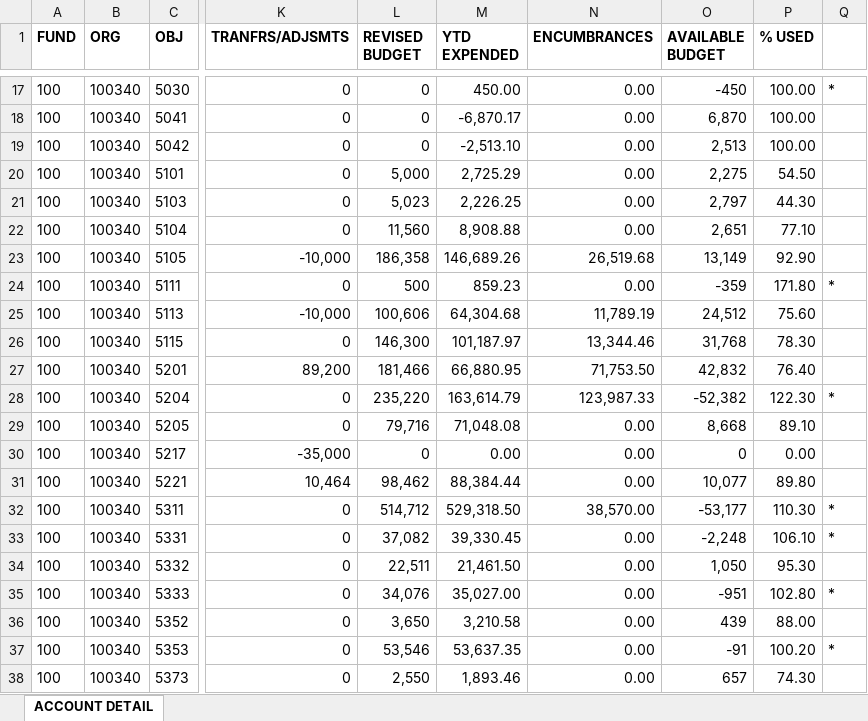
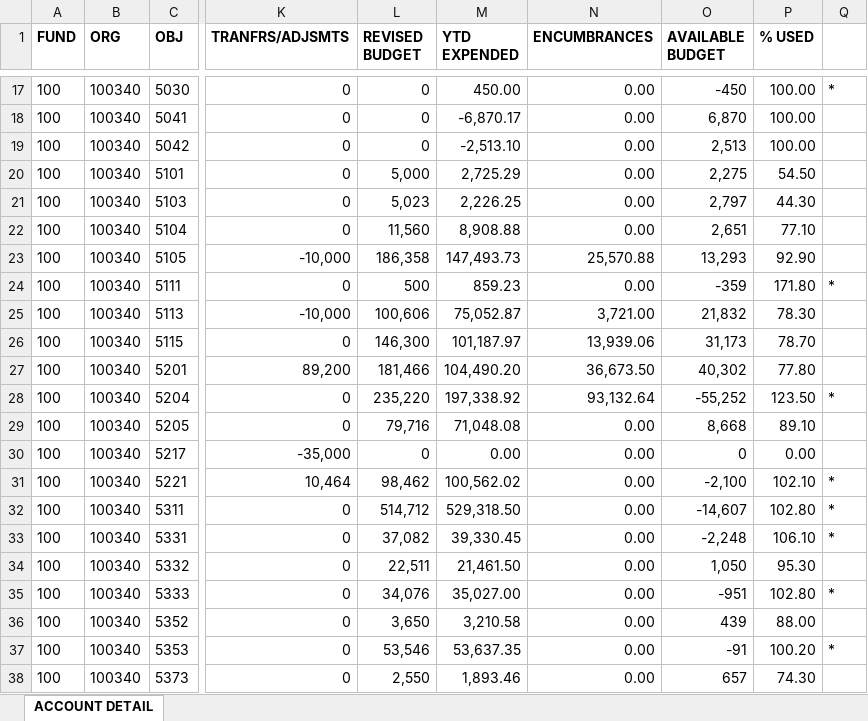
Before and after one commit to chfd-dashboard/Budget.Calculator, an Excel workbook: data/ytd-budget.xlsx, sheet ACCOUNT DETAIL, drawn as a sheet; only a part is shown, gaps mark what is left out; values as stored, in another font and other column widths than the file's, no borders; the diff covers the shown part only; the diff names each change by its address in the sheet, - before the commit and + after, or states it on an @@ line.

Commit message:
data: update data/ytd-budget.xlsx

```diff
--- a/data/ytd-budget.xlsx (sheet ACCOUNT DETAIL)
+++ b/data/ytd-budget.xlsx (sheet ACCOUNT DETAIL)
-M23 (YTD EXPENDED): 146,689.26
+M23 (YTD EXPENDED): 147,493.73
-N23 (ENCUMBRANCES): 26,519.68
+N23 (ENCUMBRANCES): 25,570.88
-O23 (AVAILABLE BUDGET): 13,149
+O23 (AVAILABLE BUDGET): 13,293
-M25 (YTD EXPENDED): 64,304.68
+M25 (YTD EXPENDED): 75,052.87
-N25 (ENCUMBRANCES): 11,789.19
+N25 (ENCUMBRANCES): 3,721.00
-O25 (AVAILABLE BUDGET): 24,512
+O25 (AVAILABLE BUDGET): 21,832
-P25 (% USED): 75.60
+P25 (% USED): 78.30
-N26 (ENCUMBRANCES): 13,344.46
+N26 (ENCUMBRANCES): 13,939.06
-O26 (AVAILABLE BUDGET): 31,768
+O26 (AVAILABLE BUDGET): 31,173
-P26 (% USED): 78.30
+P26 (% USED): 78.70
-M27 (YTD EXPENDED): 66,880.95
+M27 (YTD EXPENDED): 104,490.20
-N27 (ENCUMBRANCES): 71,753.50
+N27 (ENCUMBRANCES): 36,673.50
-O27 (AVAILABLE BUDGET): 42,832
+O27 (AVAILABLE BUDGET): 40,302
-P27 (% USED): 76.40
+P27 (% USED): 77.80
-M28 (YTD EXPENDED): 163,614.79
+M28 (YTD EXPENDED): 197,338.92
-N28 (ENCUMBRANCES): 123,987.33
+N28 (ENCUMBRANCES): 93,132.64
-O28 (AVAILABLE BUDGET): -52,382
+O28 (AVAILABLE BUDGET): -55,252
-P28 (% USED): 122.30
+P28 (% USED): 123.50
-M31 (YTD EXPENDED): 88,384.44
+M31 (YTD EXPENDED): 100,562.02
-O31 (AVAILABLE BUDGET): 10,077
+O31 (AVAILABLE BUDGET): -2,100
-P31 (% USED): 89.80
+P31 (% USED): 102.10
-Q31: (empty)
+Q31: *
-N32 (ENCUMBRANCES): 38,570.00
+N32 (ENCUMBRANCES): 0.00
-O32 (AVAILABLE BUDGET): -53,177
+O32 (AVAILABLE BUDGET): -14,607
-P32 (% USED): 110.30
+P32 (% USED): 102.80
```
Also changed, not shown: 64 edited cells elsewhere in this sheet.
